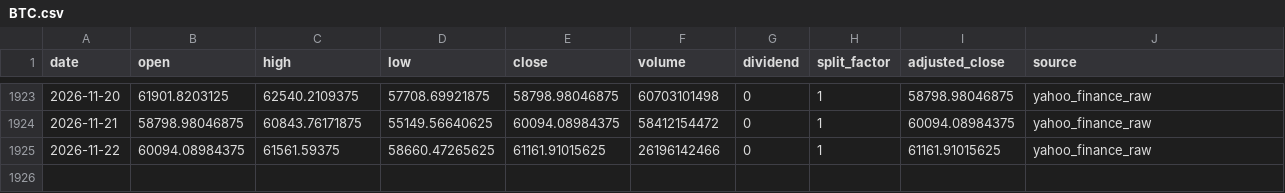
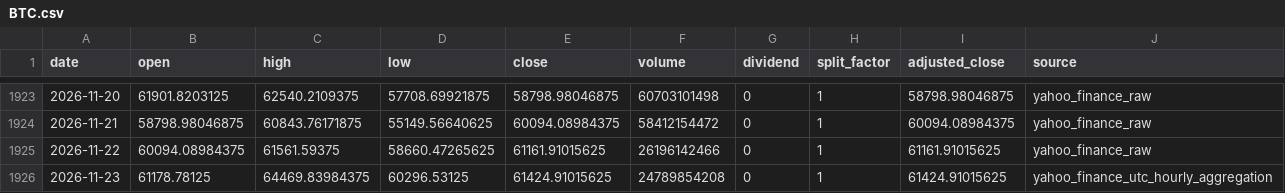
Before and after one commit to onecool-tw/OnecoolOS, a CSV file: data/market/dashboard/history/BTC.csv, drawn as a sheet; only a part is shown, gaps mark what is left out.

```diff
--- a/data/market/dashboard/history/BTC.csv
+++ b/data/market/dashboard/history/BTC.csv
@@ -1925 +1925,2 @@ date,open,high,low,close,volume,dividend,split_factor,adjusted_close,source
 2026-11-22,60094.08984375,61561.59375,58660.47265625,61161.91015625,26196142466,0,1,61161.91015625,yahoo_finance_raw
+2026-11-23,61178.78125,64469.83984375,60296.53125,61424.91015625,24789854208,0,1,61424.91015625,yahoo_finance_utc_hourly_aggregation
```
Also changed, not shown: data/market/dashboard/history/DXY.csv, data/market/dashboard/history/QQQ.csv, 20 other files.
